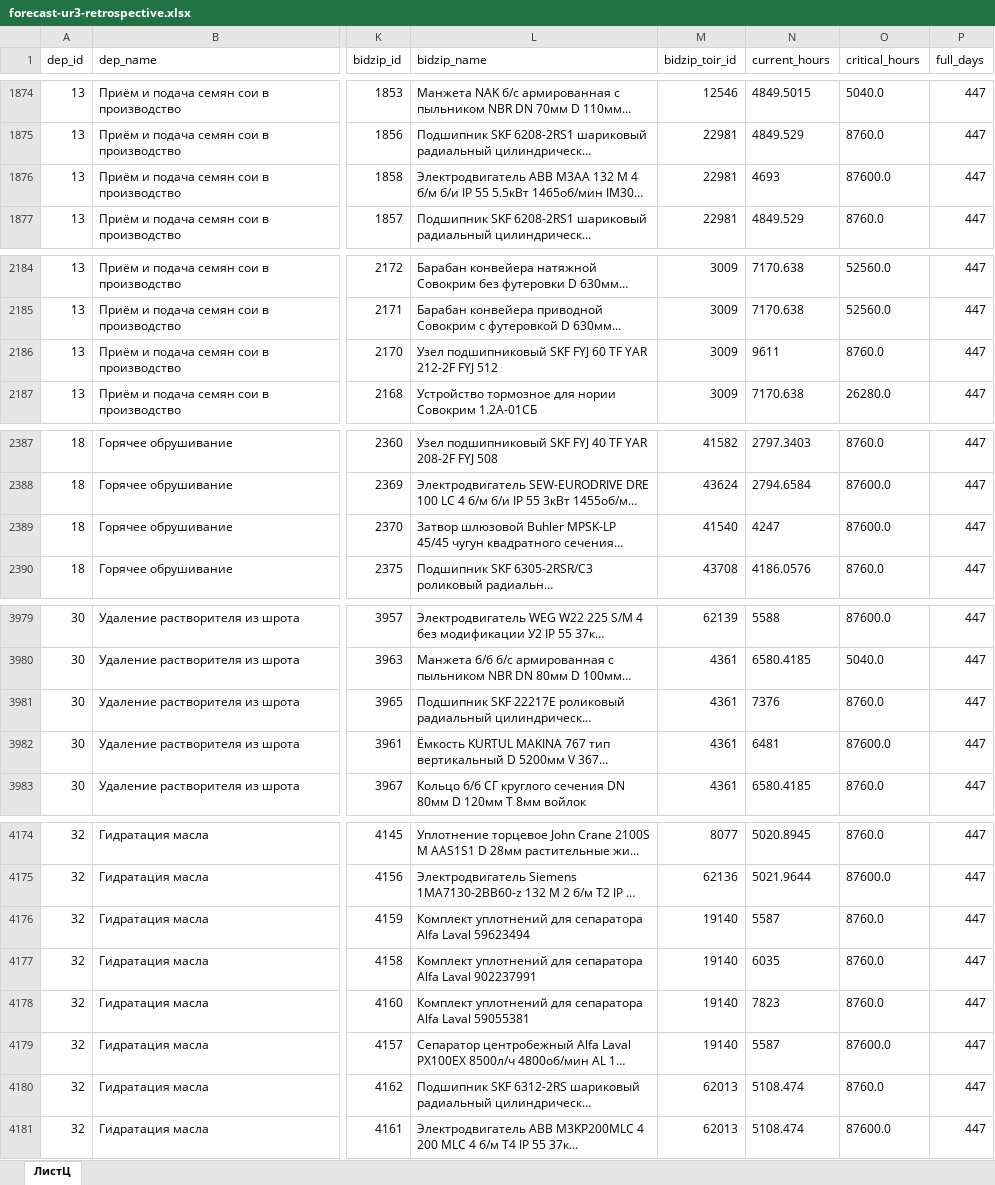
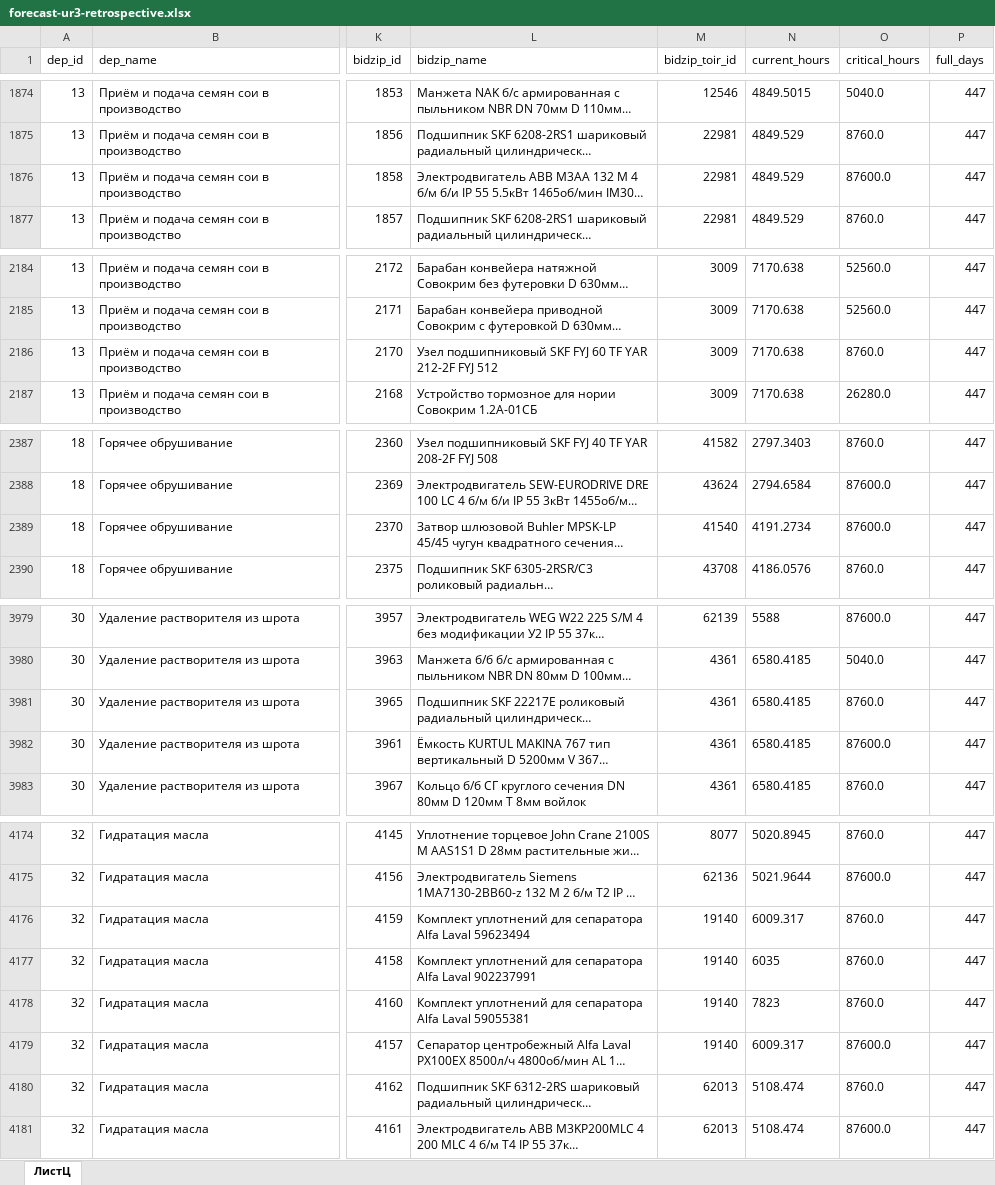
Before and after one commit to ahrshuipy-ux/1c_dkslakdalskd-dsal-, an Excel workbook: forecast-ur3-retrospective.xlsx, sheet ЛистЦ, drawn as a sheet; only a part is shown, gaps mark what is left out; long unchanged cells end in …; values as stored, in another font and other column widths than the file's, no borders; table styles not drawn; the diff covers the shown part only; the diff names each change by its address in the sheet, - before the commit and + after, or states it on an @@ line.

Commit message:
Adjust ASK 2026 retrospective scenario to 398 matches

```diff
--- a/forecast-ur3-retrospective.xlsx (sheet ЛистЦ)
+++ b/forecast-ur3-retrospective.xlsx (sheet ЛистЦ)
-N1876 (current_hours): 4693
+N1876 (current_hours): 4849.529
-N2186 (current_hours): 9611
+N2186 (current_hours): 7170.638
-N2389 (current_hours): 4247
+N2389 (current_hours): 4191.2734
-N3981 (current_hours): 7376
+N3981 (current_hours): 6580.4185
-N3982 (current_hours): 6481
+N3982 (current_hours): 6580.4185
-N4176 (current_hours): 5587
+N4176 (current_hours): 6009.317
-N4179 (current_hours): 5587
+N4179 (current_hours): 6009.317
```
Also changed, not shown: 3 edited cells elsewhere in this sheet.
